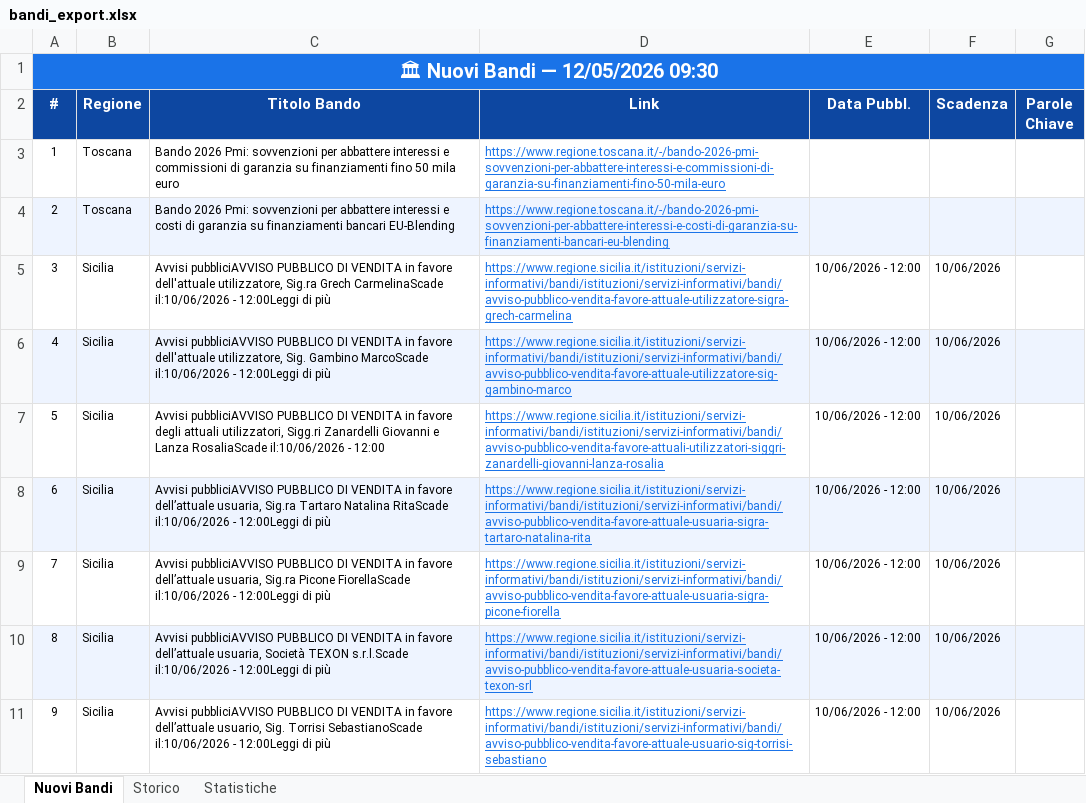
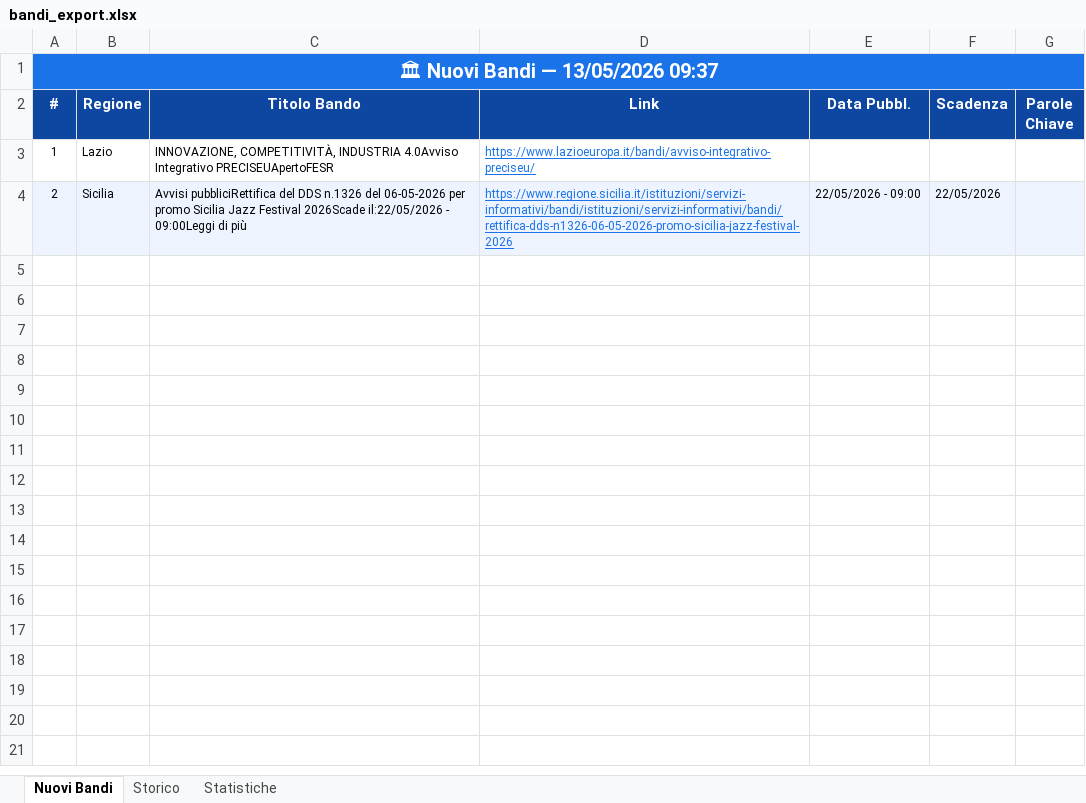
Before and after one commit to cdalvise/bandi-monitor, an Excel workbook: data/bandi_export.xlsx, sheet Nuovi Bandi, drawn as a sheet; values as stored, in another font and other column widths than the file's, no borders; the diff names each change by its address in the sheet, - before the commit and + after, or states it on an @@ line.

```diff
--- a/data/bandi_export.xlsx (sheet Nuovi Bandi)
+++ b/data/bandi_export.xlsx (sheet Nuovi Bandi)
-A1 (#): 🏛 Nuovi Bandi — 12/05/2026 09:30
+A1 (#): 🏛 Nuovi Bandi — 13/05/2026 09:37
-B3 (Regione): Toscana
+B3 (Regione): Lazio
-C3 (Titolo Bando): Bando 2026 Pmi: sovvenzioni per abbattere interessi e commissioni di garanzia su finanziamenti fino 50 mila euro
+C3 (Titolo Bando): INNOVAZIONE, COMPETITIVITÀ, INDUSTRIA 4.0Avviso Integrativo PRECISEUApertoFESR
-D3 (Link): https://www.regione.toscana.it/-/bando-2026-pmi-sovvenzioni-per-abbattere-interessi-e-commissioni-di-garanzia-su-finanziamenti-fino-50-mila-euro
+D3 (Link): https://www.lazioeuropa.it/bandi/avviso-integrativo-preciseu/
-B4 (Regione): Toscana
+B4 (Regione): Sicilia
-C4 (Titolo Bando): Bando 2026 Pmi: sovvenzioni per abbattere interessi e costi di garanzia su finanziamenti bancari EU-Blending
+C4 (Titolo Bando): Avvisi pubbliciRettifica del DDS n.1326 del 06-05-2026 per promo Sicilia Jazz Festival 2026Scade il:22/05/2026 - 09:00Leggi di più
-D4 (Link): https://www.regione.toscana.it/-/bando-2026-pmi-sovvenzioni-per-abbattere-interessi-e-costi-di-garanzia-su-finanziamenti-bancari-eu-blending
+D4 (Link): https://www.regione.sicilia.it/istituzioni/servizi-informativi/bandi/istituzioni/servizi-informativi/bandi/rettifica-dds-n1326-06-05-2026-promo-sicilia-jazz-festival-2026
-E4 (Data Pubbl.): (empty)
+E4 (Data Pubbl.): 22/05/2026 - 09:00
-F4 (Scadenza): (empty)
+F4 (Scadenza): 22/05/2026
-row 5: 3 | Sicilia | Avvisi pubbliciAVVISO PUBBLICO DI VENDITA in favore dell'attuale utilizzatore, Sig.ra Grech CarmelinaScade il:10/06/2026 - 12:00Leggi di più | https://www.regione.sicilia.it/istituzioni/servizi-informativi/bandi/istituzioni/servizi-informativi/bandi/avviso-pubblico-vendita-favore-attuale-utilizzatore-sigra-grech-carmelina | 10/06/2026 - 12:00 | 10/06/2026
-row 6: 4 | Sicilia | Avvisi pubbliciAVVISO PUBBLICO DI VENDITA in favore dell'attuale utilizzatore, Sig. Gambino MarcoScade il:10/06/2026 - 12:00Leggi di più | https://www.regione.sicilia.it/istituzioni/servizi-informativi/bandi/istituzioni/servizi-informativi/bandi/avviso-pubblico-vendita-favore-attuale-utilizzatore-sig-gambino-marco | 10/06/2026 - 12:00 | 10/06/2026
-row 7: 5 | Sicilia | Avvisi pubbliciAVVISO PUBBLICO DI VENDITA in favore degli attuali utilizzatori, Sigg.ri Zanardelli Giovanni e Lanza RosaliaScade il:10/06/2026 - 12:00 | https://www.regione.sicilia.it/istituzioni/servizi-informativi/bandi/istituzioni/servizi-informativi/bandi/avviso-pubblico-vendita-favore-attuali-utilizzatori-siggri-zanardelli-giovanni-lanza-rosalia | 10/06/2026 - 12:00 | 10/06/2026
-row 8: 6 | Sicilia | Avvisi pubbliciAVVISO PUBBLICO DI VENDITA in favore dell’attuale usuaria, Sig.ra Tartaro Natalina RitaScade il:10/06/2026 - 12:00Leggi di più | https://www.regione.sicilia.it/istituzioni/servizi-informativi/bandi/istituzioni/servizi-informativi/bandi/avviso-pubblico-vendita-favore-attuale-usuaria-sigra-tartaro-natalina-rita | 10/06/2026 - 12:00 | 10/06/2026
-row 9: 7 | Sicilia | Avvisi pubbliciAVVISO PUBBLICO DI VENDITA in favore dell’attuale usuaria, Sig.ra Picone FiorellaScade il:10/06/2026 - 12:00Leggi di più | https://www.regione.sicilia.it/istituzioni/servizi-informativi/bandi/istituzioni/servizi-informativi/bandi/avviso-pubblico-vendita-favore-attuale-usuaria-sigra-picone-fiorella | 10/06/2026 - 12:00 | 10/06/2026
-row 10: 8 | Sicilia | Avvisi pubbliciAVVISO PUBBLICO DI VENDITA in favore dell’attuale usuaria, Società TEXON s.r.l.Scade il:10/06/2026 - 12:00Leggi di più | https://www.regione.sicilia.it/istituzioni/servizi-informativi/bandi/istituzioni/servizi-informativi/bandi/avviso-pubblico-vendita-favore-attuale-usuaria-societa-texon-srl | 10/06/2026 - 12:00 | 10/06/2026
-row 11: 9 | Sicilia | Avvisi pubbliciAVVISO PUBBLICO DI VENDITA in favore dell’attuale usuario, Sig. Torrisi SebastianoScade il:10/06/2026 - 12:00Leggi di più | https://www.regione.sicilia.it/istituzioni/servizi-informativi/bandi/istituzioni/servizi-informativi/bandi/avviso-pubblico-vendita-favore-attuale-usuario-sig-torrisi-sebastiano | 10/06/2026 - 12:00 | 10/06/2026
```
Also changed, not shown: sheet Storico, sheet Statistiche, 1 other file.
